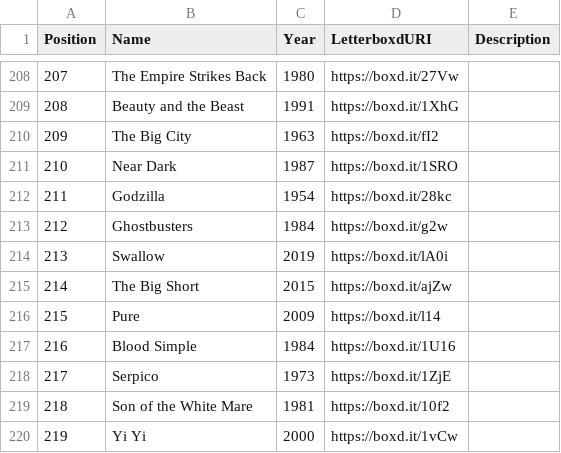
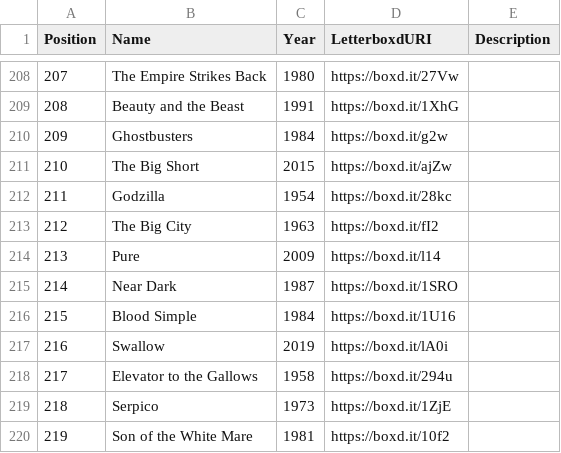
Before and after one commit to MrHen/movie-sorter, a CSV file: rankings.csv, drawn as a sheet; only a part is shown, gaps mark what is left out; the diff covers the shown part only.

```diff
--- a/rankings.csv
+++ b/rankings.csv
@@ -209,12 +209,12 @@ Position,Name,Year,LetterboxdURI,Description
 208,Beauty and the Beast,1991,https://boxd.it/1XhG,
-209,The Big City,1963,https://boxd.it/fI2,
-210,Near Dark,1987,https://boxd.it/1SRO,
+209,Ghostbusters,1984,https://boxd.it/g2w,
+210,The Big Short,2015,https://boxd.it/ajZw,
 211,Godzilla,1954,https://boxd.it/28kc,
-212,Ghostbusters,1984,https://boxd.it/g2w,
-213,Swallow,2019,https://boxd.it/lA0i,
-214,The Big Short,2015,https://boxd.it/ajZw,
-215,Pure,2009,https://boxd.it/l14,
-216,Blood Simple,1984,https://boxd.it/1U16,
-217,Serpico,1973,https://boxd.it/1ZjE,
-218,Son of the White Mare,1981,https://boxd.it/10f2,
-219,Yi Yi,2000,https://boxd.it/1vCw,
+212,The Big City,1963,https://boxd.it/fI2,
+213,Pure,2009,https://boxd.it/l14,
+214,Near Dark,1987,https://boxd.it/1SRO,
+215,Blood Simple,1984,https://boxd.it/1U16,
+216,Swallow,2019,https://boxd.it/lA0i,
+217,Elevator to the Gallows,1958,https://boxd.it/294u,
+218,Serpico,1973,https://boxd.it/1ZjE,
+219,Son of the White Mare,1981,https://boxd.it/10f2,
```
Also changed, not shown: 96 edited cells elsewhere in this file, 1 other file.
